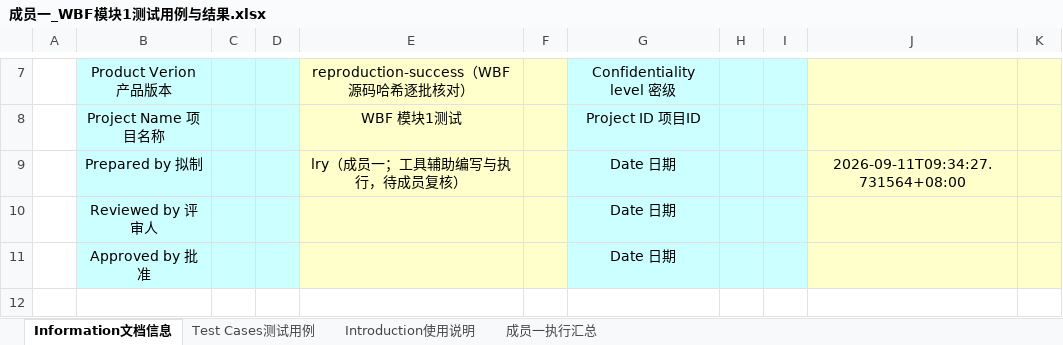
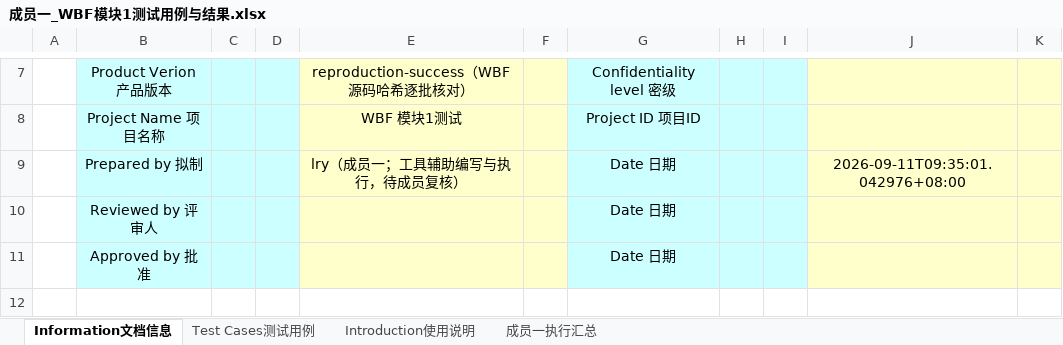
Before and after one commit to qwee-e/WBF-Software-Testing, an Excel workbook: docs/member_a/成员一_WBF模块1测试用例与结果.xlsx, sheet Information文档信息, drawn as a sheet; only a part is shown, gaps mark what is left out; values as stored, in another font and other column widths than the file's, no borders; charts and pictures not drawn; the diff names each change by its address in the sheet, - before the commit and + after, or states it on an @@ line.

```diff
--- a/docs/member_a/成员一_WBF模块1测试用例与结果.xlsx (sheet Information文档信息)
+++ b/docs/member_a/成员一_WBF模块1测试用例与结果.xlsx (sheet Information文档信息)
-J9: 2026-09-11T09:34:27.731564+08:00
+J9: 2026-09-11T09:35:01.042976+08:00
```
Also changed, not shown: sheet Test Cases测试用例, sheet 成员一执行汇总, 6 other files.
